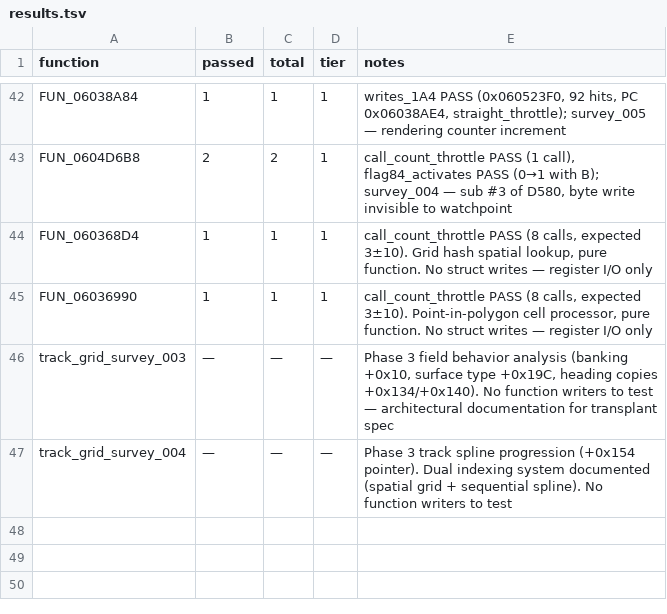
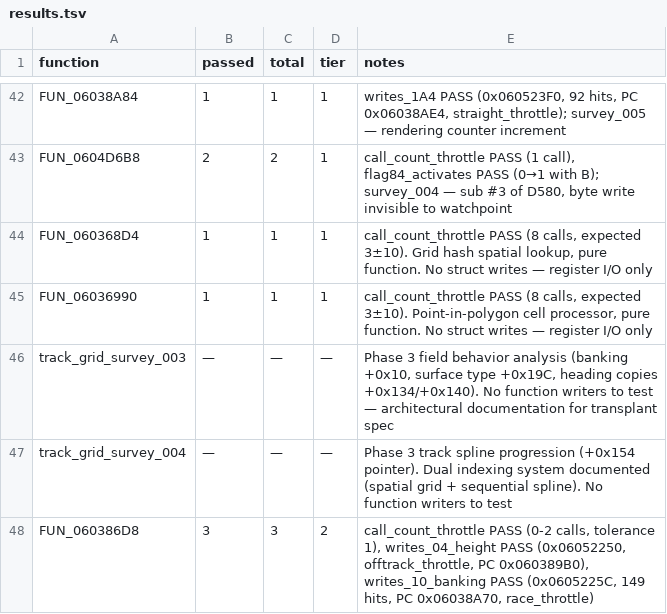
Before and after one commit to AJBats/saturn-daytona-cce-re, a TSV file: workstreams/auto_re/results.tsv, drawn as a sheet; only a part is shown, gaps mark what is left out.

```diff
--- a/workstreams/auto_re/results.tsv
+++ b/workstreams/auto_re/results.tsv
@@ -47 +47,2 @@ track_grid_survey_003	—	—	—	Phase 3 field behavior analysis (banking +0x10
 track_grid_survey_004	—	—	—	Phase 3 track spline progression (+0x154 pointer). Dual indexing system documented (spatial grid + sequential spline). No function writers to test
+FUN_060386D8	3	3	2	call_count_throttle PASS (0-2 calls, tolerance 1), writes_04_height PASS (0x06052250, offtrack_throttle, PC 0x060389B0), writes_10_banking PASS (0x0605225C, 149 hits, PC 0x06038A70, race_throttle)
```
Also changed, not shown: 1 other file.
